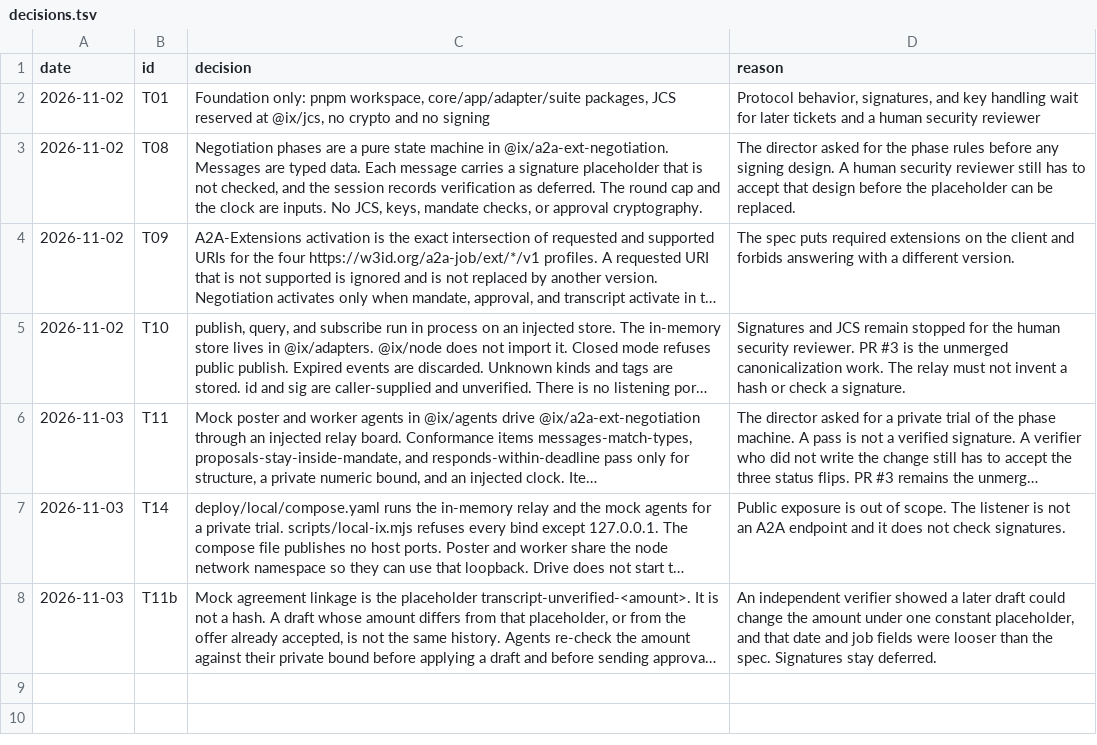
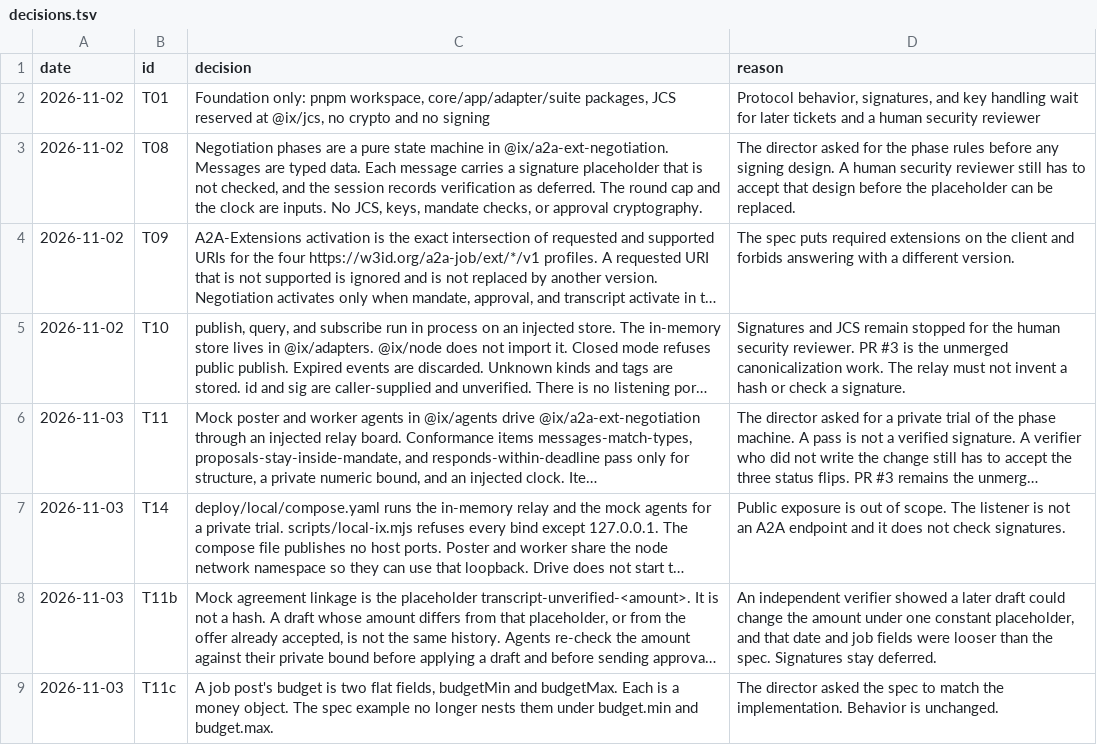
Before and after one commit to ranma-s/a2aix, a TSV file: decisions.tsv, drawn as a sheet; long unchanged cells end in …; the diff names each change by its address in the sheet, - before the commit and + after, or states it on an @@ line.

```diff
--- a/decisions.tsv
+++ b/decisions.tsv
+row 9: 2026-11-03 | T11c | A job post's budget is two flat fields, budgetMin and budgetMax. Each is a money object. The spec example no longer nests them under budget.min and budget.max. | The director asked the spec to match the implementation. Behavior is unchanged.
```
Also changed, not shown: 1 other file.
